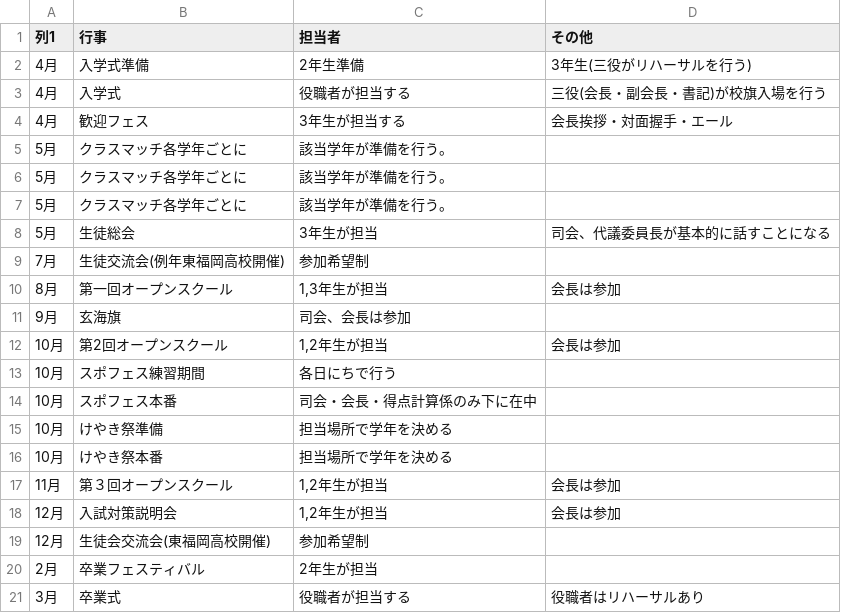
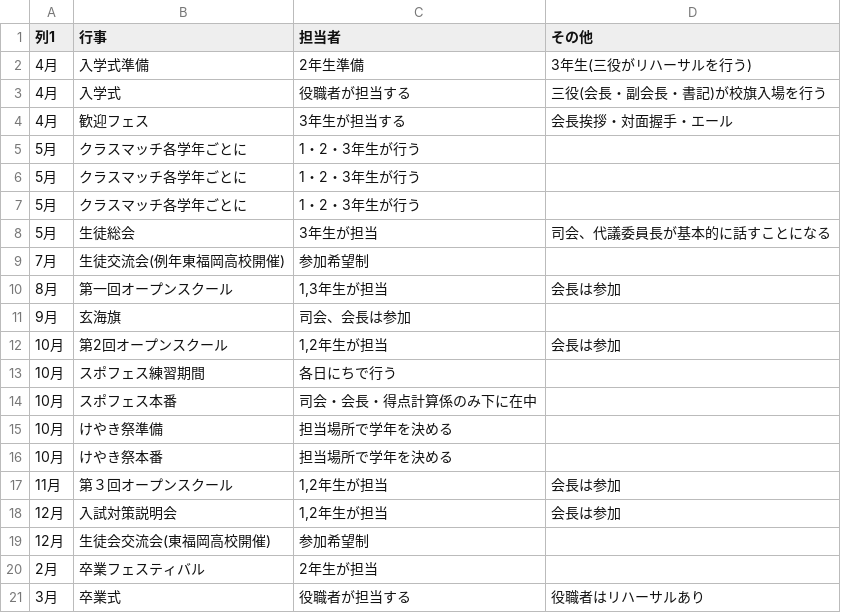
Before and after one commit to hirokidoi4-source/student-council-app, a CSV file: 生徒会_年間仕事一覧.csv, drawn as a sheet.

Commit message:
Update 生徒会_年間仕事一覧.csv

```diff
--- a/生徒会_年間仕事一覧.csv
+++ b/生徒会_年間仕事一覧.csv
@@ -4,5 +4,5 @@
 4月,歓迎フェス,3年生が担当する,会長挨拶・対面握手・エール
-5月,クラスマッチ各学年ごとに,該当学年が準備を行う。,
-5月,クラスマッチ各学年ごとに,該当学年が準備を行う。,
-5月,クラスマッチ各学年ごとに,該当学年が準備を行う。,
+5月,クラスマッチ各学年ごとに,1・2・3年生が行う,
+5月,クラスマッチ各学年ごとに,1・2・3年生が行う,
+5月,クラスマッチ各学年ごとに,1・2・3年生が行う,
 5月,生徒総会,3年生が担当,司会、代議委員長が基本的に話すことになる
```
